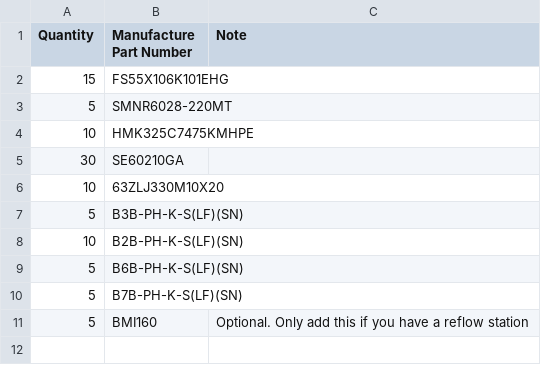
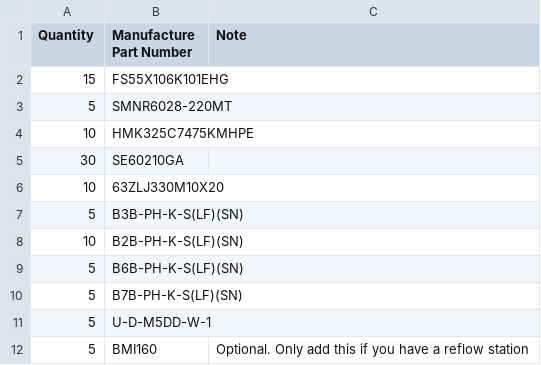
Before and after one commit to shamansystems/Cheap-FOCer-2, a CSV file: 5XBomLcsc.csv, drawn as a sheet; the diff names each change by its address in the sheet, - before the commit and + after, or states it on an @@ line.

Commit message:
add usb port

```diff
--- a/5XBomLcsc.csv
+++ b/5XBomLcsc.csv
+row 11: 5 | U-D-M5DD-W-1
```
